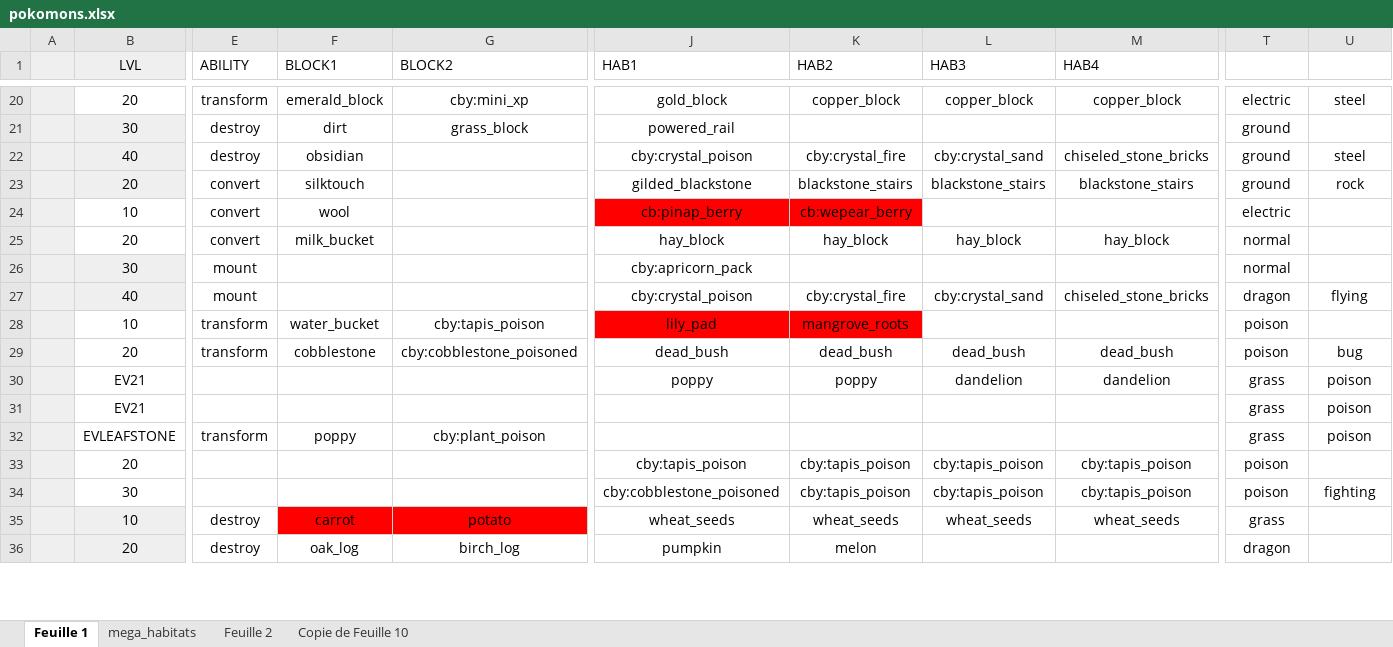
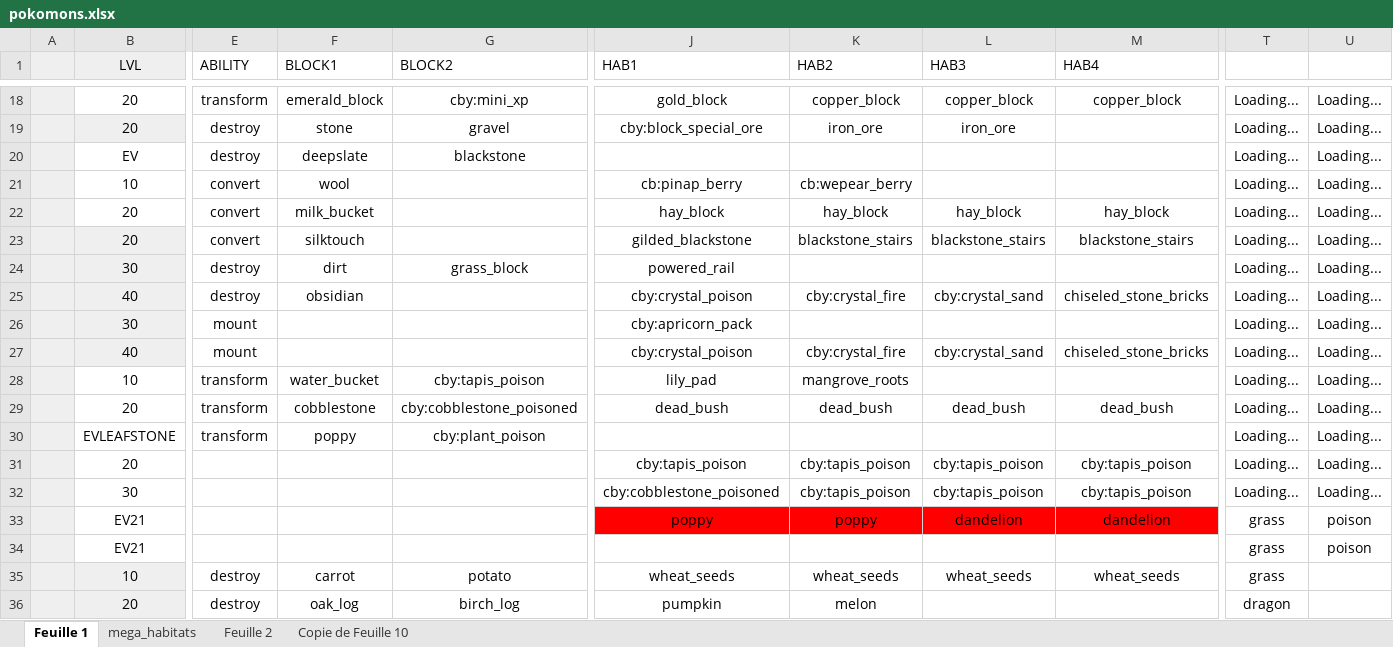
Before and after one commit to LNCodageJava/assets, an Excel workbook: scripts/pokomons.xlsx, sheet Feuille 1, drawn as a sheet; only a part is shown, gaps mark what is left out; values as stored, in another font and other column widths than the file's, no borders; charts and pictures and conditional formats not drawn; removed rows and columns are numbered as before the commit, all else as after; rows hold the shown columns only; the diff covers the shown part only; the diff names each change by its address in the sheet, - before the commit and + after, or states it on an @@ line.

```diff
--- a/scripts/pokomons.xlsx (sheet Feuille 1)
+++ b/scripts/pokomons.xlsx (sheet Feuille 1)
-T18: electric
+T18: Loading...
-U18: steel
+U18: Loading...
-row 21:  | 30 | destroy | dirt | grass_block | powered_rail |  |  |  | ground
-row 22:  | 40 | destroy | obsidian |  | cby:crystal_poison | cby:crystal_fire | cby:crystal_sand | chiseled_stone_bricks | ground | steel
-row 23:  | 20 | convert | silktouch |  | gilded_blackstone | blackstone_stairs | blackstone_stairs | blackstone_stairs | ground | rock
+row 19:  | 20 | destroy | stone | gravel | cby:block_special_ore | iron_ore | iron_ore |  | Loading... | Loading...
+row 20:  | EV | destroy | deepslate | blackstone |  |  |  |  | Loading... | Loading...
-J21:K21 fill: #FF0000
+J21:K21 fill: none
-T21: electric
+T21: Loading...
-U21:U22: (empty)
+U21:U22: Loading...
-T22: normal
+T22: Loading...
+row 23:  | 20 | convert | silktouch |  | gilded_blackstone | blackstone_stairs | blackstone_stairs | blackstone_stairs | Loading... | Loading...
+row 24:  | 30 | destroy | dirt | grass_block | powered_rail |  |  |  | Loading... | Loading...
+row 25:  | 40 | destroy | obsidian |  | cby:crystal_poison | cby:crystal_fire | cby:crystal_sand | chiseled_stone_bricks | Loading... | Loading...
-T26: normal
+T26: Loading...
-U26: (empty)
+U26: Loading...
-T27: dragon
+T27: Loading...
-U27: flying
+U27: Loading...
-J28:K28 fill: #FF0000
+J28:K28 fill: none
-T28:T29: poison
+T28:T29: Loading...
-U28: (empty)
+U28: Loading...
-U29: bug
+U29: Loading...
+row 30:  | EVLEAFSTONE | transform | poppy | cby:plant_poison |  |  |  |  | Loading... | Loading...
+row 31:  | 20 |  |  |  | cby:tapis_poison | cby:tapis_poison | cby:tapis_poison | cby:tapis_poison | Loading... | Loading...
+row 32:  | 30 |  |  |  | cby:cobblestone_poisoned | cby:tapis_poison | cby:tapis_poison | cby:tapis_poison | Loading... | Loading...
-J33:M33 fill: none
+J33:M33 fill: #FF0000
-row 32:  | EVLEAFSTONE | transform | poppy | cby:plant_poison |  |  |  |  | grass | poison
-row 33:  | 20 |  |  |  | cby:tapis_poison | cby:tapis_poison | cby:tapis_poison | cby:tapis_poison | poison
-row 34:  | 30 |  |  |  | cby:cobblestone_poisoned | cby:tapis_poison | cby:tapis_poison | cby:tapis_poison | poison | fighting
-F35:G35 fill: #FF0000
+F35:G35 fill: none
```
Also changed, not shown: 2 added rows, 4 removed rows, 31 edited cells and cell formats elsewhere in this sheet, sheet Copie de Feuille 10, sheet mega_habitats, formulas that keep their value, 15 other files.
